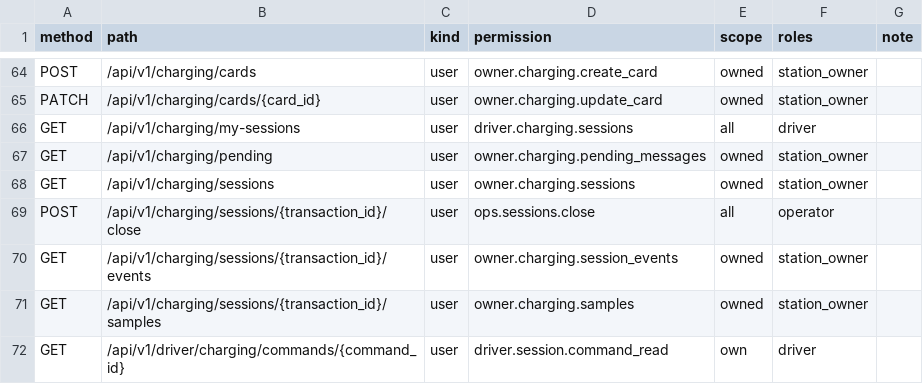
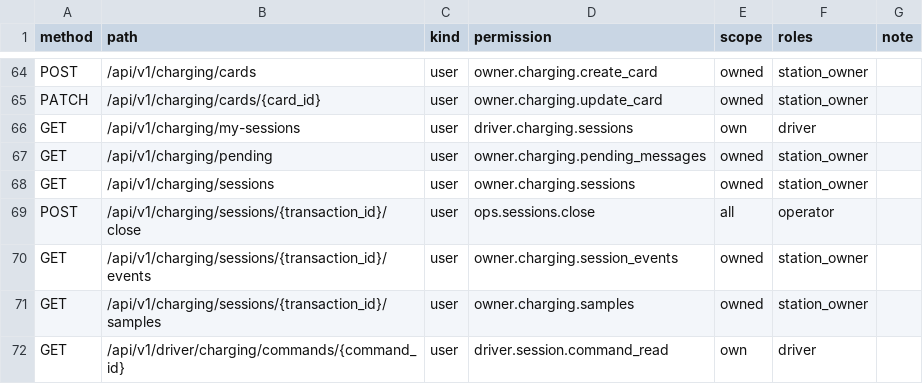
Before and after one commit to Stephen232980/TTCS_T926_K8S4_N1-CSMS, a CSV file: docs/ROUTE_ACCESS_INVENTORY.csv, drawn as a sheet; only a part is shown, gaps mark what is left out.

```diff
--- a/docs/ROUTE_ACCESS_INVENTORY.csv
+++ b/docs/ROUTE_ACCESS_INVENTORY.csv
@@ -65,3 +65,3 @@ POST,/api/v1/charging/cards,user,owner.charging.create_card,owned,station_owner,
 PATCH,/api/v1/charging/cards/{card_id},user,owner.charging.update_card,owned,station_owner,
-GET,/api/v1/charging/my-sessions,user,driver.charging.sessions,all,driver,
+GET,/api/v1/charging/my-sessions,user,driver.charging.sessions,own,driver,
 GET,/api/v1/charging/pending,user,owner.charging.pending_messages,owned,station_owner,
```
Also changed, not shown: 13 other files.
